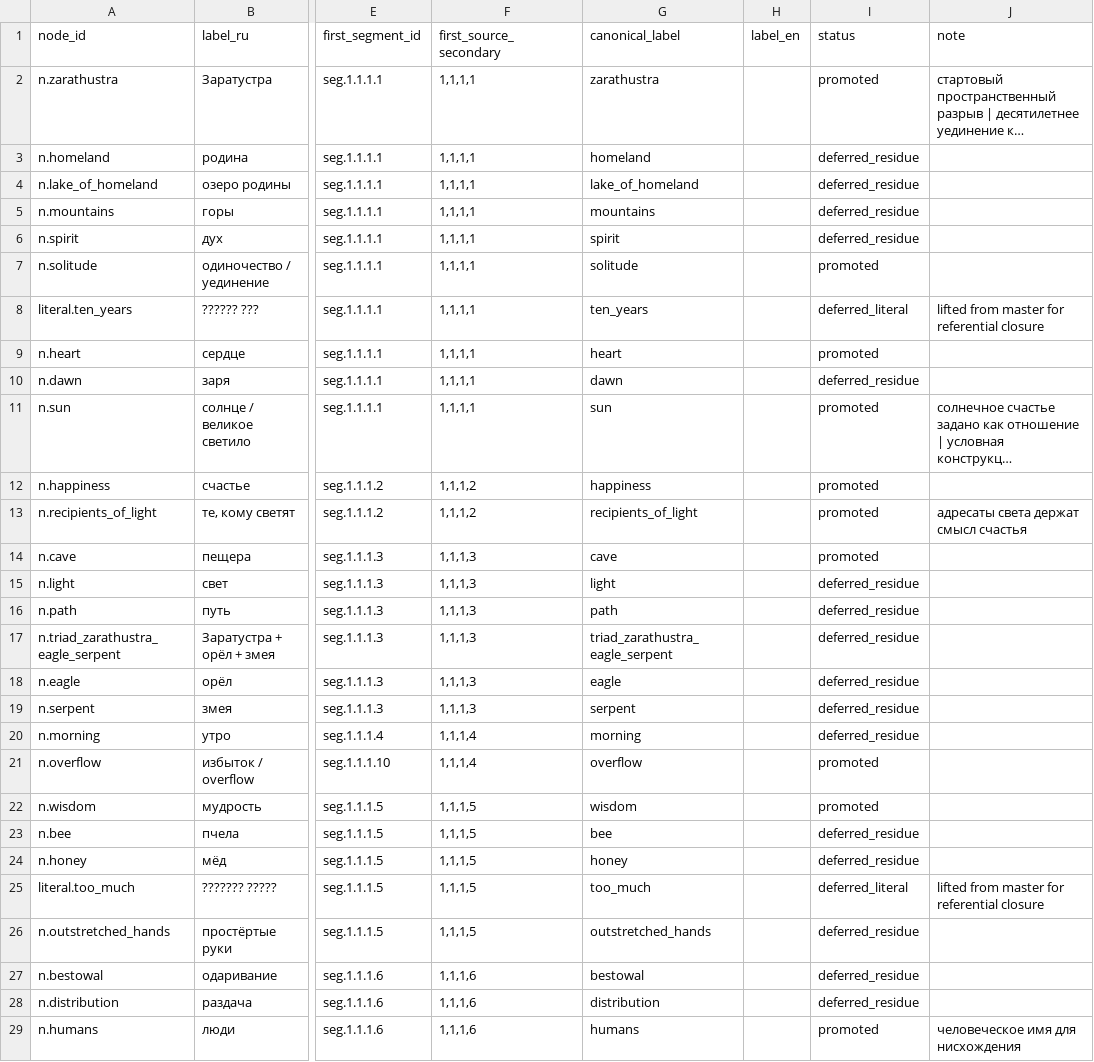
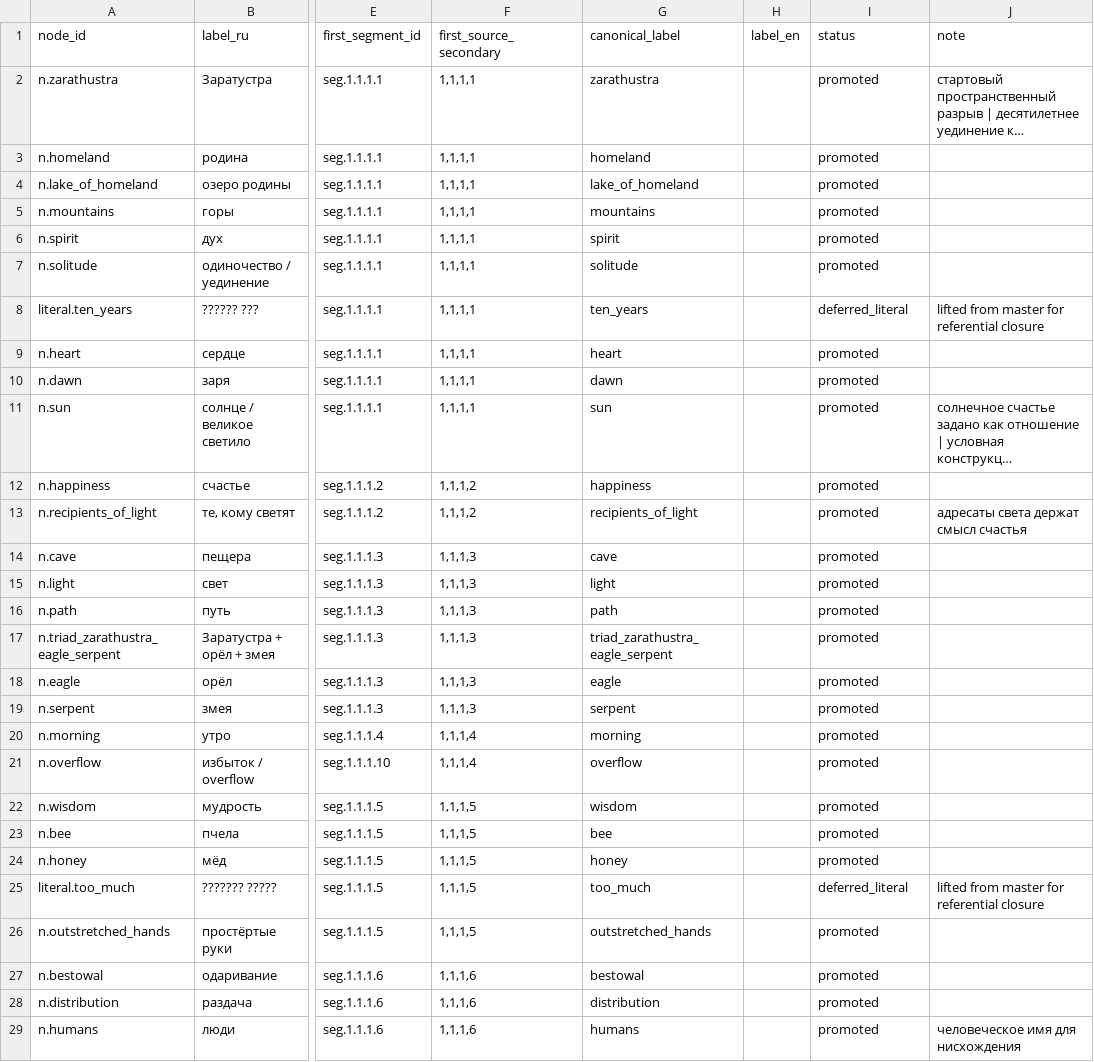
Before and after one commit to 8Dionysus/Tree-of-Sophia, a CSV file: intake/thus-spoke-zarathustra/prologue-1/mode-b/nodes.csv, drawn as a sheet; only a part is shown, gaps mark what is left out; long unchanged cells end in …; the diff covers the shown part only; the diff names each change by its address in the sheet, - before the commit and + after, or states it on an @@ line.

```diff
--- a/intake/thus-spoke-zarathustra/prologue-1/mode-b/nodes.csv
+++ b/intake/thus-spoke-zarathustra/prologue-1/mode-b/nodes.csv
-I3:I6 (status): deferred_residue
+I3:I6 (status): promoted
-I10 (status): deferred_residue
+I10 (status): promoted
-I15:I20 (status): deferred_residue
+I15:I20 (status): promoted
-I23:I24 (status): deferred_residue
+I23:I24 (status): promoted
-I26:I28 (status): deferred_residue
+I26:I28 (status): promoted
```
Also changed, not shown: 11 edited cells elsewhere in this file, intake/thus-spoke-zarathustra/prologue-1/mode-b/edges.csv, 39 other files.
